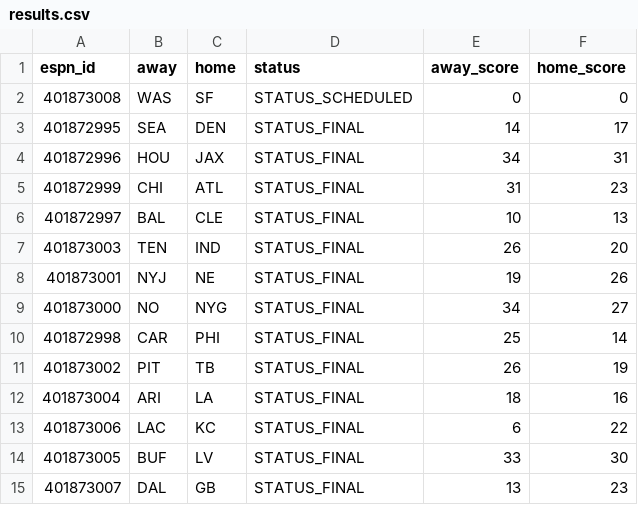
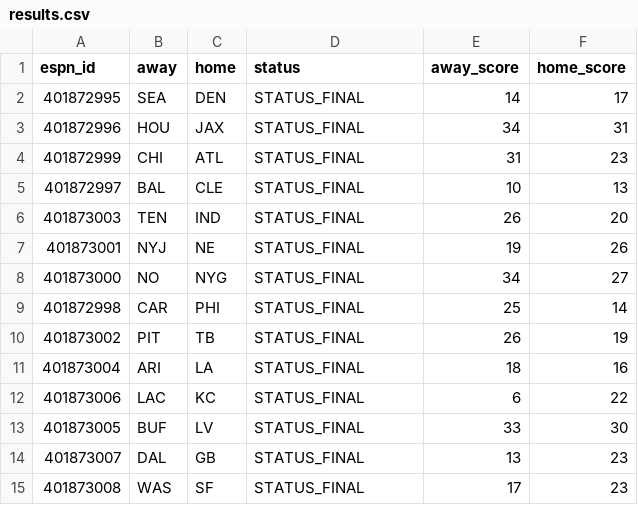
Before and after one commit to hyongdopaulyoon-sketch/hyongdopaulyoon-sketch-nfl-weekly, a CSV file: data/2026-w06/results.csv, drawn as a sheet; removed rows and columns are numbered as before the commit, all else as after; the diff names each change by its address in the sheet, - before the commit and + after, or states it on an @@ line.

```diff
--- a/data/2026-w06/results.csv
+++ b/data/2026-w06/results.csv
-row 2: 401873008 | WAS | SF | STATUS_SCHEDULED | 0 | 0
+row 15: 401873008 | WAS | SF | STATUS_FINAL | 17 | 23
```
Also changed, not shown: data/2026-w06/closing.csv, 1 other file.
